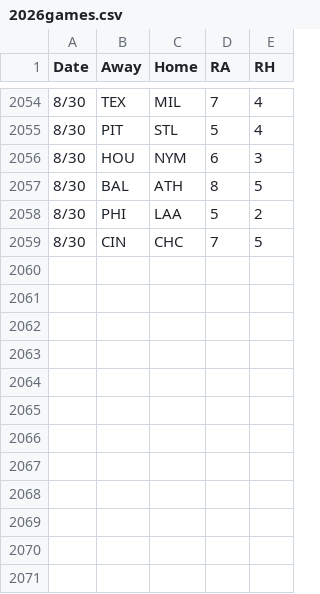
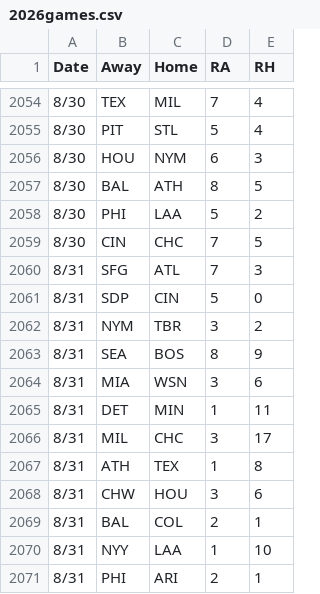
Before and after one commit to 2Skupz/2Skupz.github.io, a CSV file: mlbTiebreak/data/gameFiles/2026games.csv, drawn as a sheet; only a part is shown, gaps mark what is left out.

```diff
--- a/mlbTiebreak/data/gameFiles/2026games.csv
+++ b/mlbTiebreak/data/gameFiles/2026games.csv
@@ -2059 +2059,13 @@ Date,Away,Home,RA,RH
 8/30,CIN,CHC,7,5
+8/31,SFG,ATL,7,3
+8/31,SDP,CIN,5,0
+8/31,NYM,TBR,3,2
+8/31,SEA,BOS,8,9
+8/31,MIA,WSN,3,6
+8/31,DET,MIN,1,11
+8/31,MIL,CHC,3,17
+8/31,ATH,TEX,1,8
+8/31,CHW,HOU,3,6
+8/31,BAL,COL,2,1
+8/31,NYY,LAA,1,10
+8/31,PHI,ARI,2,1
```
Also changed, not shown: 52 other files.
